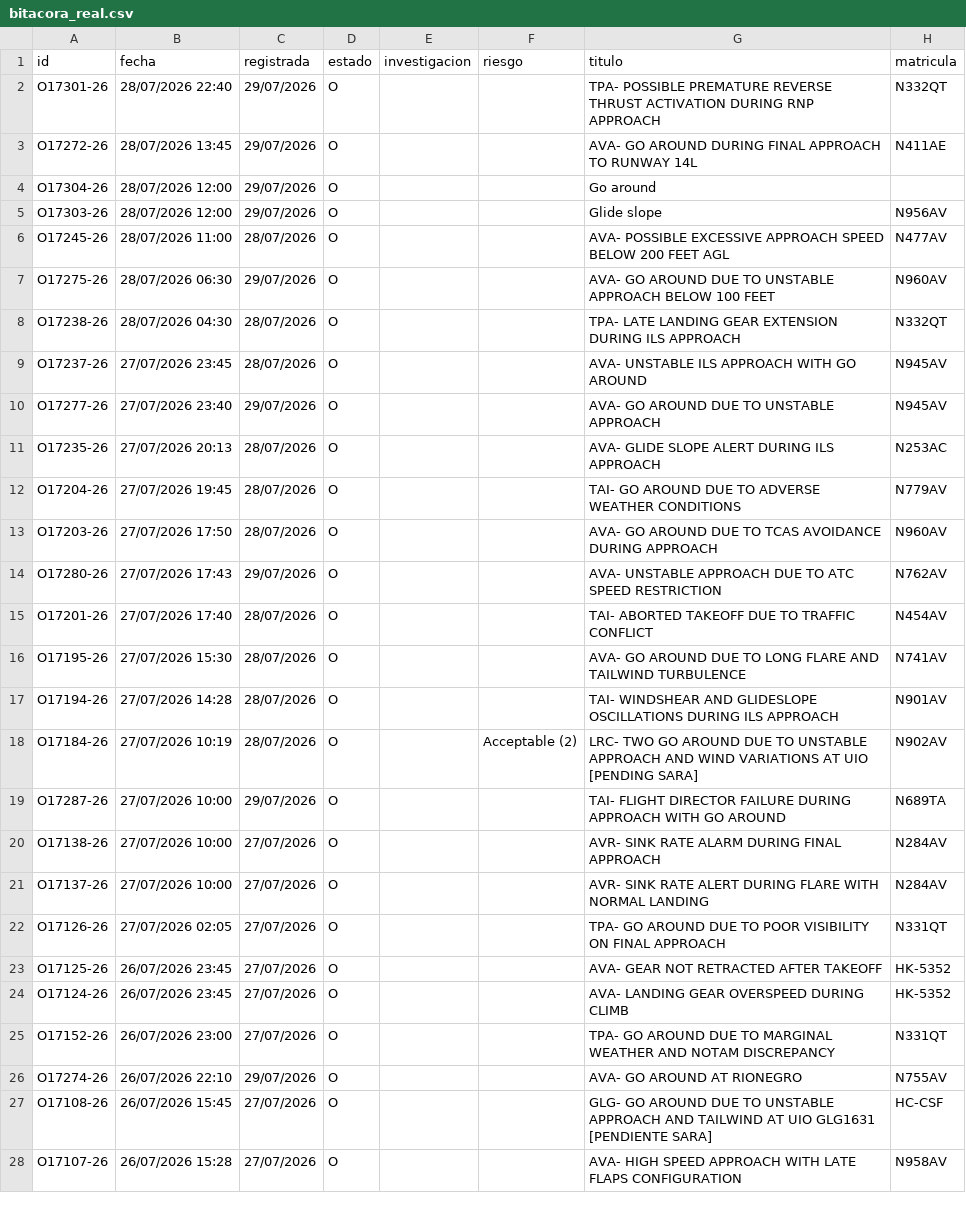
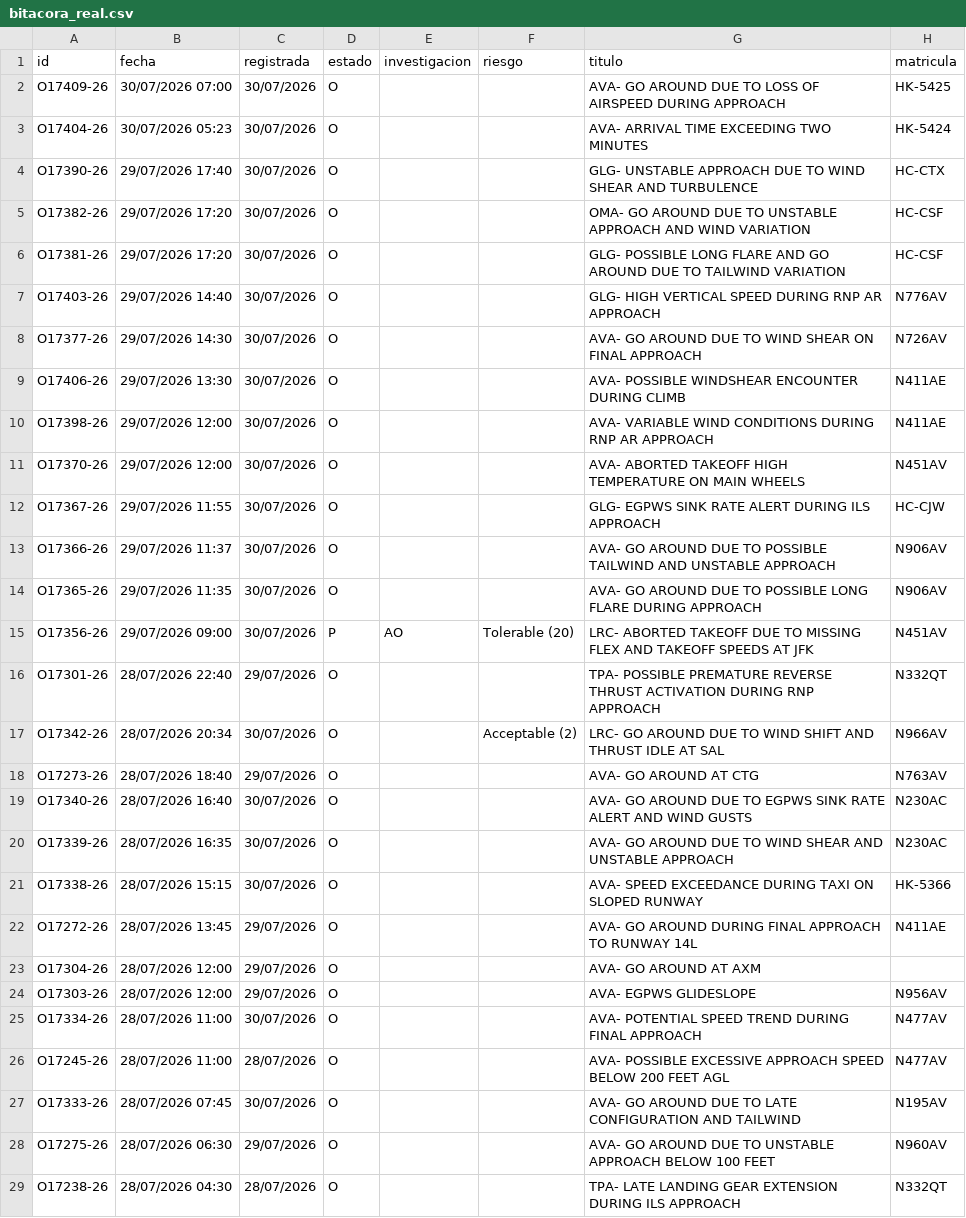
Before and after one commit to luibernip/segops, a CSV file: bitacora_real.csv, drawn as a sheet; only a part is shown; the shorter side is filled out with more unchanged rows; the diff covers the shown part only.

```diff
--- a/bitacora_real.csv
+++ b/bitacora_real.csv
@@ -1,7 +1,28 @@
 id;fecha;registrada;estado;investigacion;riesgo;titulo;matricula
+O17409-26;30/07/2026 07:00;30/07/2026;O;;;AVA- GO AROUND DUE TO LOSS OF AIRSPEED DURING APPROACH;HK-5425
+O17404-26;30/07/2026 05:23;30/07/2026;O;;;AVA- ARRIVAL TIME EXCEEDING TWO MINUTES;HK-5424
+O17390-26;29/07/2026 17:40;30/07/2026;O;;;GLG- UNSTABLE APPROACH DUE TO WIND SHEAR AND TURBULENCE;HC-CTX
+O17382-26;29/07/2026 17:20;30/07/2026;O;;;OMA- GO AROUND DUE TO UNSTABLE APPROACH AND WIND VARIATION;HC-CSF
+O17381-26;29/07/2026 17:20;30/07/2026;O;;;GLG- POSSIBLE LONG FLARE AND GO AROUND DUE TO TAILWIND VARIATION;HC-CSF
+O17403-26;29/07/2026 14:40;30/07/2026;O;;;GLG- HIGH VERTICAL SPEED DURING RNP AR APPROACH;N776AV
+O17377-26;29/07/2026 14:30;30/07/2026;O;;;AVA- GO AROUND DUE TO WIND SHEAR ON FINAL APPROACH;N726AV
+O17406-26;29/07/2026 13:30;30/07/2026;O;;;AVA- POSSIBLE WINDSHEAR ENCOUNTER DURING CLIMB;N411AE
+O17398-26;29/07/2026 12:00;30/07/2026;O;;;AVA- VARIABLE WIND CONDITIONS DURING RNP AR APPROACH;N411AE
+O17370-26;29/07/2026 12:00;30/07/2026;O;;;AVA- ABORTED TAKEOFF HIGH TEMPERATURE ON MAIN WHEELS;N451AV
+O17367-26;29/07/2026 11:55;30/07/2026;O;;;GLG- EGPWS SINK RATE ALERT DURING ILS APPROACH;HC-CJW
+O17366-26;29/07/2026 11:37;30/07/2026;O;;;AVA- GO AROUND DUE TO POSSIBLE TAILWIND AND UNSTABLE APPROACH;N906AV
+O17365-26;29/07/2026 11:35;30/07/2026;O;;;AVA- GO AROUND DUE TO POSSIBLE LONG FLARE DURING APPROACH;N906AV
+O17356-26;29/07/2026 09:00;30/07/2026;P;AO;Tolerable (20);LRC- ABORTED TAKEOFF DUE TO MISSING FLEX AND TAKEOFF SPEEDS AT JFK;N451AV
 O17301-26;28/07/2026 22:40;29/07/2026;O;;;TPA- POSSIBLE PREMATURE REVERSE THRUST ACTIVATION DURING RNP APPROACH;N332QT
+O17342-26;28/07/2026 20:34;30/07/2026;O;;Acceptable (2);LRC- GO AROUND DUE TO WIND SHIFT AND THRUST IDLE AT SAL;N966AV
+O17273-26;28/07/2026 18:40;29/07/2026;O;;;AVA- GO AROUND AT CTG;N763AV
+O17340-26;28/07/2026 16:40;30/07/2026;O;;;AVA- GO AROUND DUE TO EGPWS SINK RATE ALERT AND WIND GUSTS;N230AC
+O17339-26;28/07/2026 16:35;30/07/2026;O;;;AVA- GO AROUND DUE TO WIND SHEAR AND UNSTABLE APPROACH;N230AC
+O17338-26;28/07/2026 15:15;30/07/2026;O;;;AVA- SPEED EXCEEDANCE DURING TAXI ON SLOPED RUNWAY;HK-5366
 O17272-26;28/07/2026 13:45;29/07/2026;O;;;AVA- GO AROUND DURING FINAL APPROACH TO RUNWAY 14L;N411AE
-O17304-26;28/07/2026 12:00;29/07/2026;O;;;Go around;
-O17303-26;28/07/2026 12:00;29/07/2026;O;;;Glide slope;N956AV
+O17304-26;28/07/2026 12:00;29/07/2026;O;;;AVA- GO AROUND AT AXM;
+O17303-26;28/07/2026 12:00;29/07/2026;O;;;AVA- EGPWS GLIDESLOPE;N956AV
+O17334-26;28/07/2026 11:00;30/07/2026;O;;;AVA- POTENTIAL SPEED TREND DURING FINAL APPROACH;N477AV
 O17245-26;28/07/2026 11:00;28/07/2026;O;;;AVA- POSSIBLE EXCESSIVE APPROACH SPEED BELOW 200 FEET AGL;N477AV
+O17333-26;28/07/2026 07:45;30/07/2026;O;;;AVA- GO AROUND DUE TO LATE CONFIGURATION AND TAILWIND;N195AV
 O17275-26;28/07/2026 06:30;29/07/2026;O;;;AVA- GO AROUND DUE TO UNSTABLE APPROACH BELOW 100 FEET;N960AV
```
Also changed, not shown: 8 added rows elsewhere in this file, bitacora_cbn.csv, bitacora_cbn_real.csv, 4 other files.
